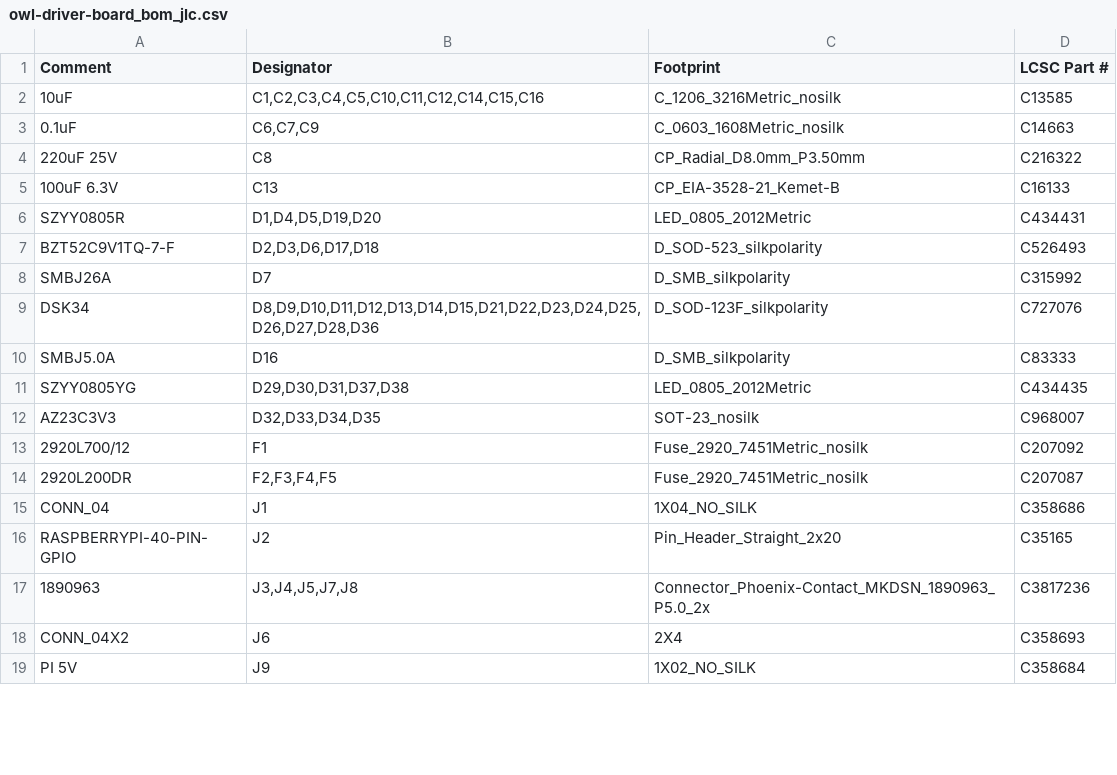
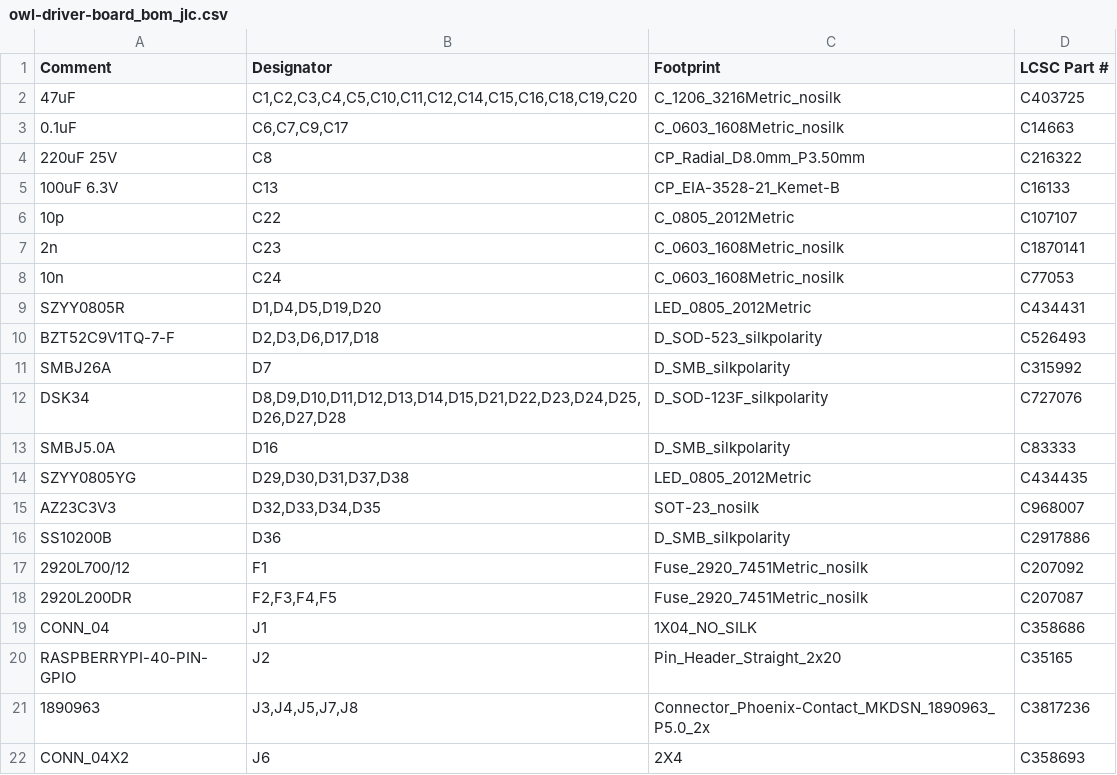
Before and after one commit to geezacoleman/owl-driver-board, a CSV file: pcb/owl-driver-board_bom_jlc.csv, drawn as a sheet; only a part is shown; the shorter side is filled out with more unchanged rows; the diff covers the shown part only.

```diff
--- a/pcb/owl-driver-board_bom_jlc.csv
+++ b/pcb/owl-driver-board_bom_jlc.csv
@@ -1,6 +1,9 @@
 "Comment","Designator","Footprint","LCSC Part #"
-"10uF","C1,C2,C3,C4,C5,C10,C11,C12,C14,C15,C16","C_1206_3216Metric_nosilk","C13585"
-"0.1uF","C6,C7,C9","C_0603_1608Metric_nosilk","C14663"
+"47uF","C1,C2,C3,C4,C5,C10,C11,C12,C14,C15,C16,C18,C19,C20","C_1206_3216Metric_nosilk","C403725"
+"0.1uF","C6,C7,C9,C17","C_0603_1608Metric_nosilk","C14663"
 "220uF 25V","C8","CP_Radial_D8.0mm_P3.50mm","C216322"
 "100uF 6.3V","C13","CP_EIA-3528-21_Kemet-B","C16133"
+"10p","C22","C_0805_2012Metric","C107107"
+"2n","C23","C_0603_1608Metric_nosilk","C1870141"
+"10n","C24","C_0603_1608Metric_nosilk","C77053"
 "SZYY0805R","D1,D4,D5,D19,D20","LED_0805_2012Metric","C434431"
@@ -8,3 +11,3 @@
 "SMBJ26A","D7","D_SMB_silkpolarity","C315992"
-"DSK34","D8,D9,D10,D11,D12,D13,D14,D15,D21,D22,D23,D24,D25,D26,D27,D28,D36","D_SOD-123F_silkpolarity","C727076"
+"DSK34","D8,D9,D10,D11,D12,D13,D14,D15,D21,D22,D23,D24,D25,D26,D27,D28","D_SOD-123F_silkpolarity","C727076"
 "SMBJ5.0A","D16","D_SMB_silkpolarity","C83333"
@@ -12,2 +15,3 @@
 "AZ23C3V3","D32,D33,D34,D35","SOT-23_nosilk","C968007"
+"SS10200B","D36","D_SMB_silkpolarity","C2917886"
 "2920L700/12","F1","Fuse_2920_7451Metric_nosilk","C207092"
```
Also changed, not shown: 9 added rows, 1 removed row and 3 edited cells elsewhere in this file, pcb/owl-driver-board_cpl_jlc.csv, pcb/panel-all-pos.csv, 21 other files.
